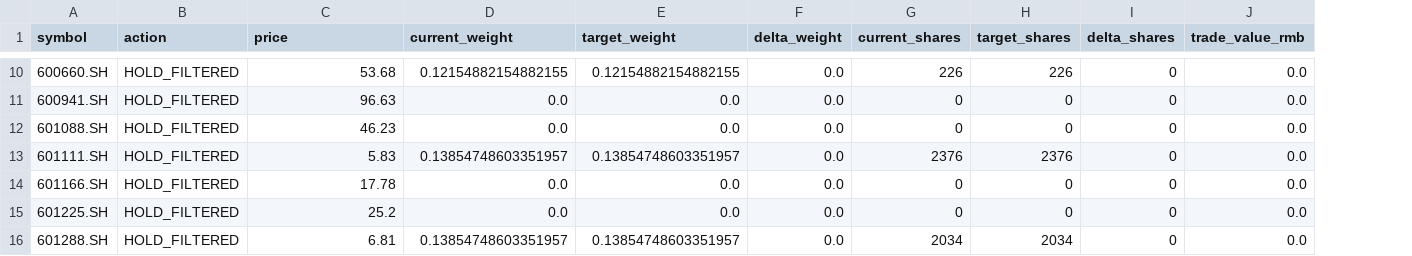
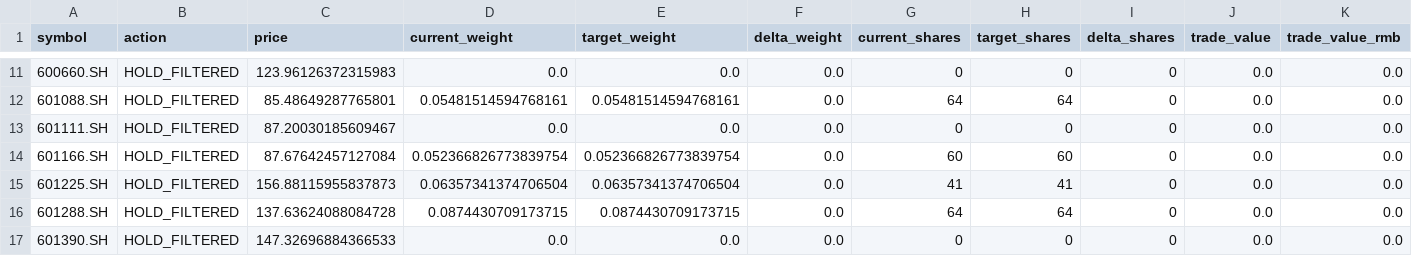
Before and after one commit to stonewell/quant_research, a CSV file: docs/ruleset/chan_four_state_blend/live_trading_ticket.csv, drawn as a sheet; only a part is shown, gaps mark what is left out; removed rows and columns are numbered as before the commit, all else as after; the diff covers the shown part only; the diff names each change by its address in the sheet, - before the commit and + after, or states it on an @@ line.

Commit message:
update live trade docs

```diff
--- a/docs/ruleset/chan_four_state_blend/live_trading_ticket.csv
+++ b/docs/ruleset/chan_four_state_blend/live_trading_ticket.csv
+column J (trade_value), rows 11-16: all 0.0
-C11 (price): 53.68
+C11 (price): 123.96126372315983
-D11 (current_weight): 0.12154882154882155
+D11 (current_weight): 0.0
-E11 (target_weight): 0.12154882154882155
+E11 (target_weight): 0.0
-G11 (current_shares): 226
+G11 (current_shares): 0
-H11 (target_shares): 226
+H11 (target_shares): 0
-row 11: 600941.SH | HOLD_FILTERED | 96.63 | 0.0 | 0.0 | 0.0 | 0 | 0 | 0 | 0.0
-C12 (price): 46.23
+C12 (price): 85.48649287765801
-D12 (current_weight): 0.0
+D12 (current_weight): 0.05481514594768161
-E12 (target_weight): 0.0
+E12 (target_weight): 0.05481514594768161
-G12 (current_shares): 0
+G12 (current_shares): 64
-H12 (target_shares): 0
+H12 (target_shares): 64
-C13 (price): 5.83
+C13 (price): 87.20030185609467
-D13 (current_weight): 0.13854748603351957
+D13 (current_weight): 0.0
-E13 (target_weight): 0.13854748603351957
+E13 (target_weight): 0.0
-G13 (current_shares): 2376
+G13 (current_shares): 0
-H13 (target_shares): 2376
+H13 (target_shares): 0
-C14 (price): 17.78
+C14 (price): 87.67642457127084
-D14 (current_weight): 0.0
+D14 (current_weight): 0.052366826773839754
-E14 (target_weight): 0.0
+E14 (target_weight): 0.052366826773839754
-G14 (current_shares): 0
+G14 (current_shares): 60
-H14 (target_shares): 0
+H14 (target_shares): 60
-C15 (price): 25.2
+C15 (price): 156.88115955837873
-D15 (current_weight): 0.0
+D15 (current_weight): 0.06357341374706504
-E15 (target_weight): 0.0
+E15 (target_weight): 0.06357341374706504
-G15 (current_shares): 0
+G15 (current_shares): 41
-H15 (target_shares): 0
+H15 (target_shares): 41
-C16 (price): 6.81
+C16 (price): 137.63624088084728
-D16 (current_weight): 0.13854748603351957
+D16 (current_weight): 0.0874430709173715
-E16 (target_weight): 0.13854748603351957
+E16 (target_weight): 0.0874430709173715
-G16 (current_shares): 2034
+G16 (current_shares): 64
-H16 (target_shares): 2034
+H16 (target_shares): 64
+row 17: 601390.SH | HOLD_FILTERED | 147.32696884366533 | 0.0 | 0.0 | 0.0 | 0 | 0 | 0 | 0.0 | 0.0
```
Also changed, not shown: 4 added rows, 4 removed rows and 43 edited cells elsewhere in this file, 6 other files.
